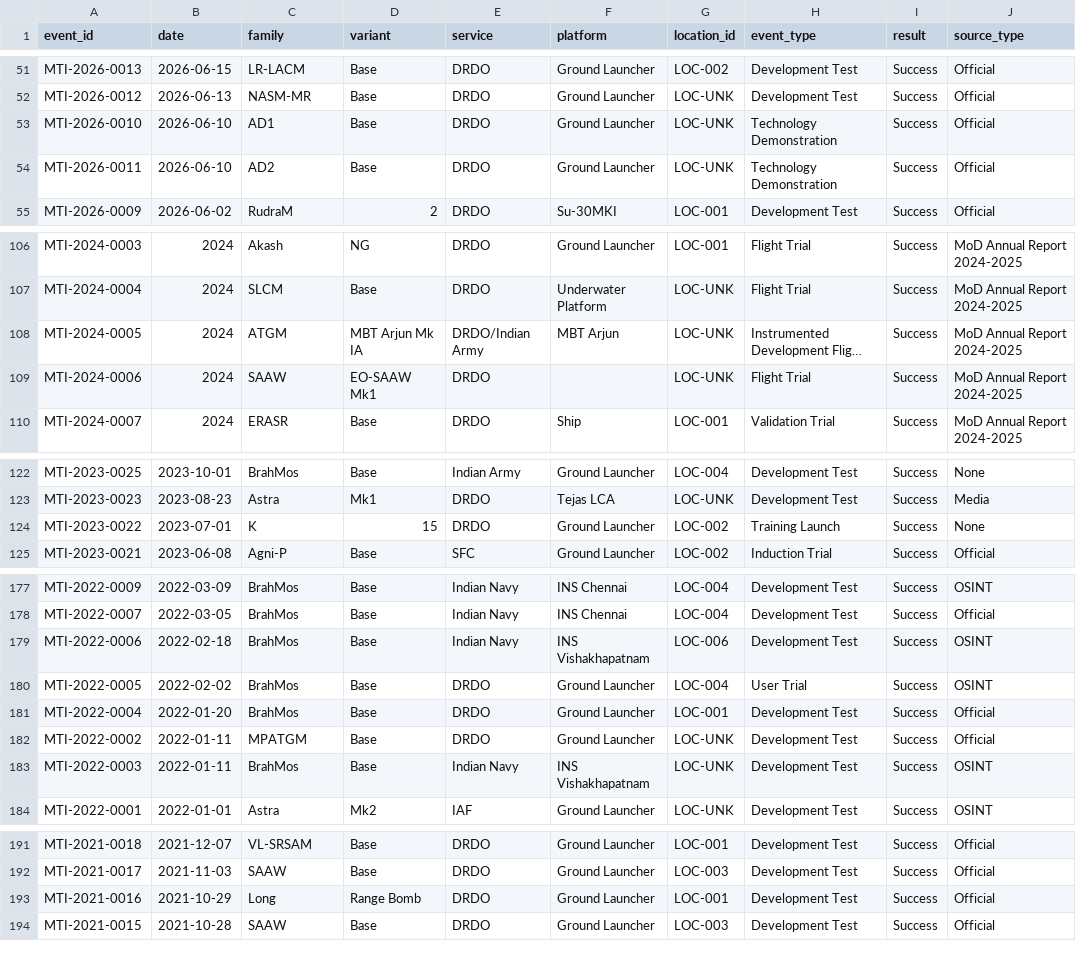
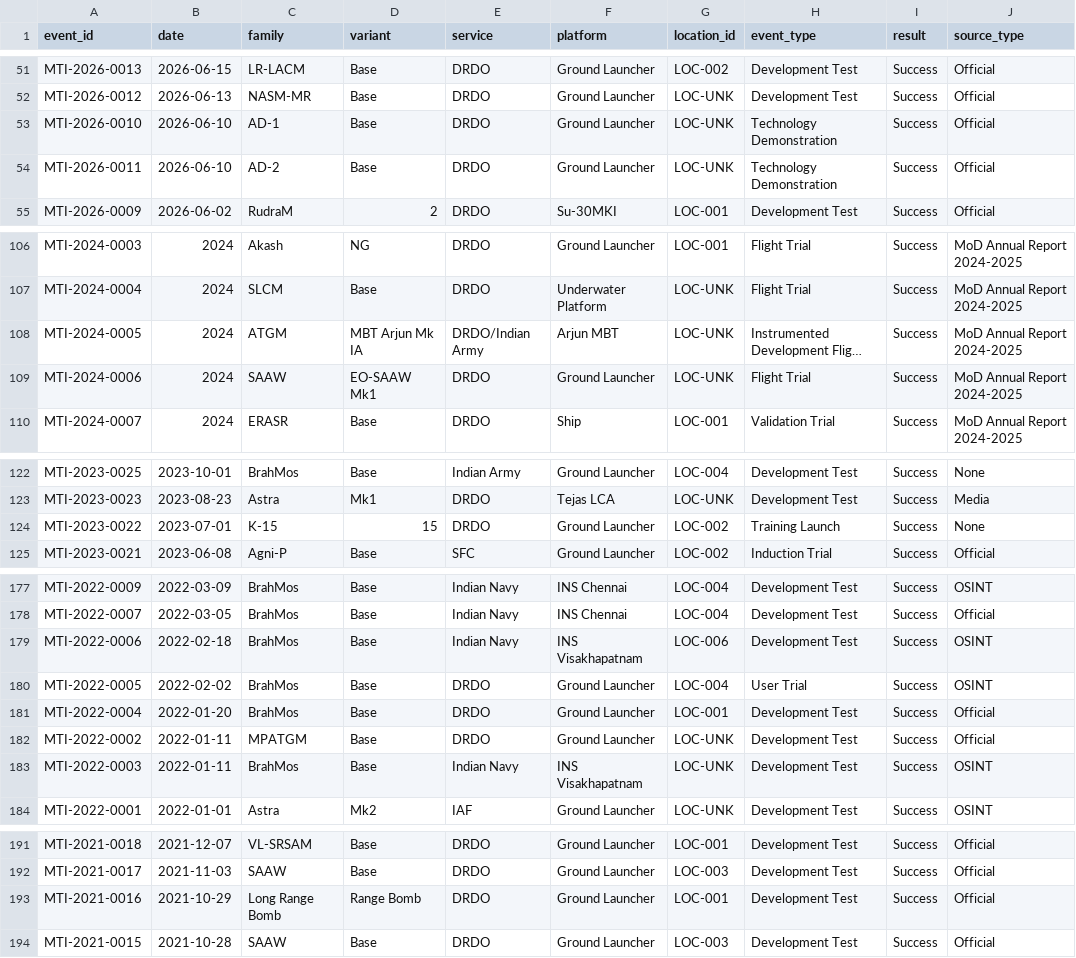
Before and after one commit to SIERRA711/indian-missile-test-tracker, a CSV file: normalized_missiles.csv, drawn as a sheet; only a part is shown, gaps mark what is left out; long unchanged cells end in …; the diff covers the shown part only; the diff names each change by its address in the sheet, - before the commit and + after, or states it on an @@ line.

Commit message:
style: bulk cleanup of naming anomalies
- Standardized AD1/AD2 to AD-1/AD-2.
- Fixed K, K4, Prithvi-II, RUDRAM-II, Milan-2T to split family/variant correctly.
- Fixed 'VL' parsing bug to VL-SRSAM.
- Fixed 'Long' to Long Range Bomb.
- Fixed 'MBT Arjun' to 'Arjun MBT'.
- Fixed 'INS Vishakhapatnam' spelling to 'INS Visakhapatnam'.
- Defaulted empty platforms to Ground Launcher.

```diff
--- a/normalized_missiles.csv
+++ b/normalized_missiles.csv
-C53 (family): AD1
+C53 (family): AD-1
-C54 (family): AD2
+C54 (family): AD-2
-F108 (platform): MBT Arjun
+F108 (platform): Arjun MBT
-F109 (platform): (empty)
+F109 (platform): Ground Launcher
-C124 (family): K
+C124 (family): K-15
-F179 (platform): INS Vishakhapatnam
+F179 (platform): INS Visakhapatnam
-F183 (platform): INS Vishakhapatnam
+F183 (platform): INS Visakhapatnam
-C193 (family): Long
+C193 (family): Long Range Bomb
```
Also changed, not shown: 13 edited cells elsewhere in this file.
